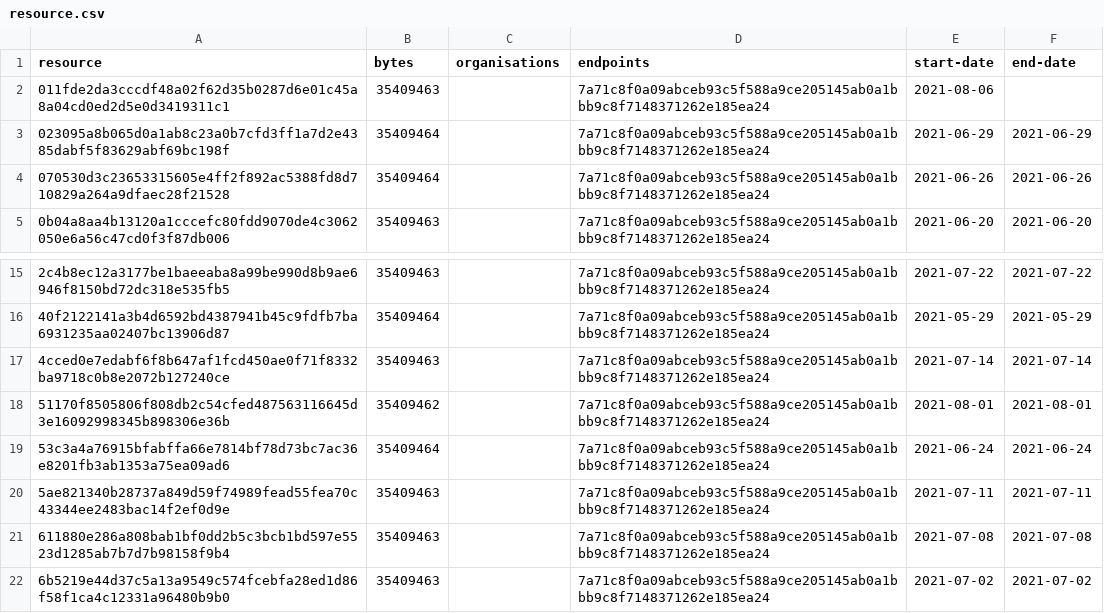
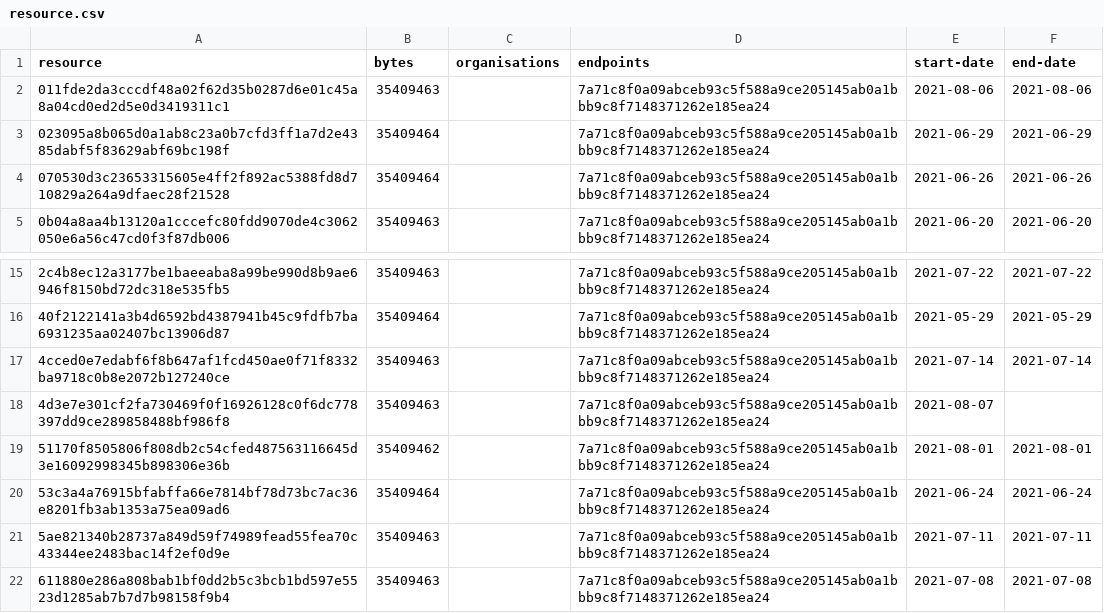
Before and after one commit to digital-land/green-belt-collection, a CSV file: collection/resource.csv, drawn as a sheet; only a part is shown, gaps mark what is left out; the shorter side is filled out with more unchanged rows.

```diff
--- a/collection/resource.csv
+++ b/collection/resource.csv
@@ -1,3 +1,3 @@
 resource,bytes,organisations,endpoints,start-date,end-date
-011fde2da3cccdf48a02f62d35b0287d6e01c45a8a04cd0ed2d5e0d3419311c1,35409463,,7a71c8f0a09abceb93c5f588a9ce205145ab0a1bbb9c8f7148371262e185ea24,2021-08-06,
+011fde2da3cccdf48a02f62d35b0287d6e01c45a8a04cd0ed2d5e0d3419311c1,35409463,,7a71c8f0a09abceb93c5f588a9ce205145ab0a1bbb9c8f7148371262e185ea24,2021-08-06,2021-08-06
 023095a8b065d0a1ab8c23a0b7cfd3ff1a7d2e4385dabf5f83629abf69bc198f,35409464,,7a71c8f0a09abceb93c5f588a9ce205145ab0a1bbb9c8f7148371262e185ea24,2021-06-29,2021-06-29
@@ -17,2 +17,3 @@ resource,bytes,organisations,endpoints,start-date,end-date
 4cced0e7edabf6f8b647af1fcd450ae0f71f8332ba9718c0b8e2072b127240ce,35409463,,7a71c8f0a09abceb93c5f588a9ce205145ab0a1bbb9c8f7148371262e185ea24,2021-07-14,2021-07-14
+4d3e7e301cf2fa730469f0f16926128c0f6dc778397dd9ce289858488bf986f8,35409463,,7a71c8f0a09abceb93c5f588a9ce205145ab0a1bbb9c8f7148371262e185ea24,2021-08-07,
 51170f8505806f808db2c54cfed487563116645d3e16092998345b898306e36b,35409462,,7a71c8f0a09abceb93c5f588a9ce205145ab0a1bbb9c8f7148371262e185ea24,2021-08-01,2021-08-01
```
Also changed, not shown: collection/log.csv, 1 other file.
